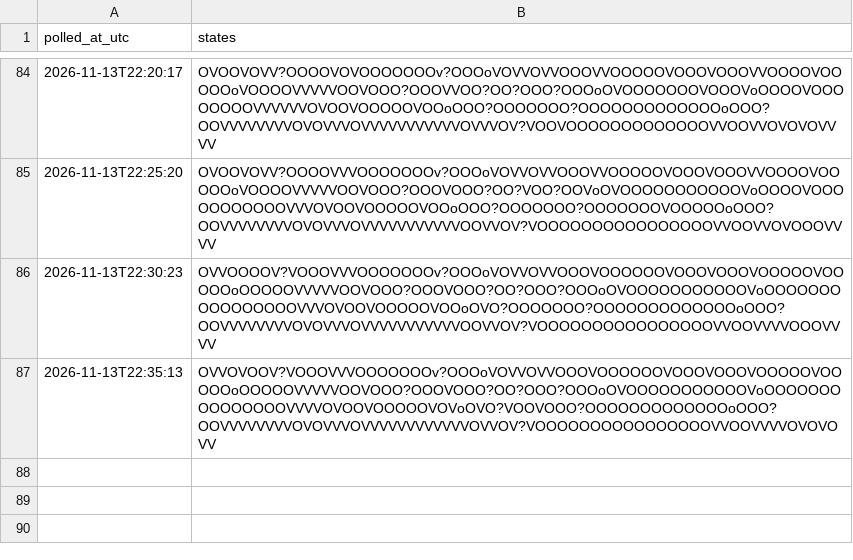
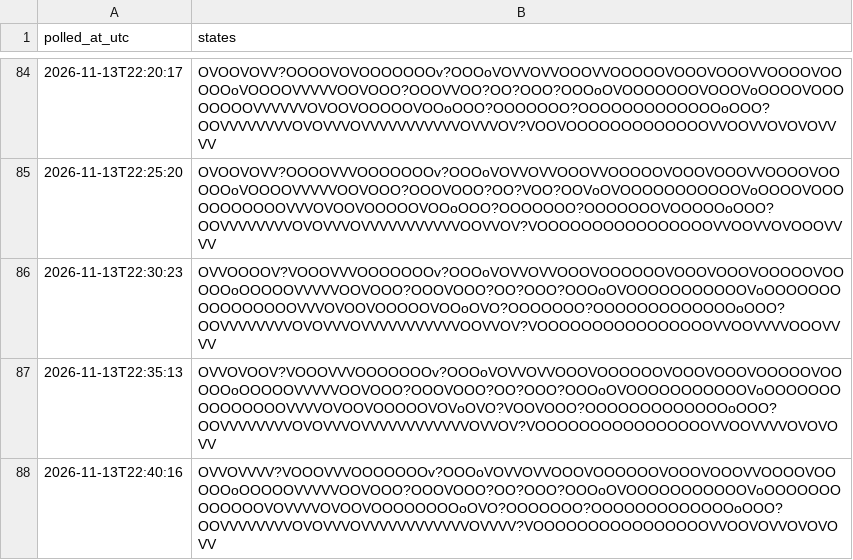
Before and after one commit to citina/curb-log, a CSV file: tools/data/ci/2026-11-13.csv, drawn as a sheet; only a part is shown, gaps mark what is left out; the diff names each change by its address in the sheet, - before the commit and + after, or states it on an @@ line.

Commit message:
poll 2026-11-13T22:40:17Z

```diff
--- a/tools/data/ci/2026-11-13.csv
+++ b/tools/data/ci/2026-11-13.csv
+row 88: 2026-11-13T22:40:16 | OVVOVVVV?VOOOVVVOOOOOOOv?OOOoVOVVOVVOOOVOOOOOOVOOOVOOOVVOOOOVOOOOOoOOOOOVVVVVOOVOOO?OOOVOOO?OO?OOO?OOOoOVOOOOOOOOOOOVoOOOOOOOOOOOOOVOVVVVOVOOVOOOOOOOOoOVO?OOOOOOO?OOOOOOOOOOOOOoOOO?OOVVVVVVVVOVOVVVOVVVVVVVVVVVVOVVVV?VOOOOOOOOOOOOOOOOVVOOVOVVOVOVOVV
```
